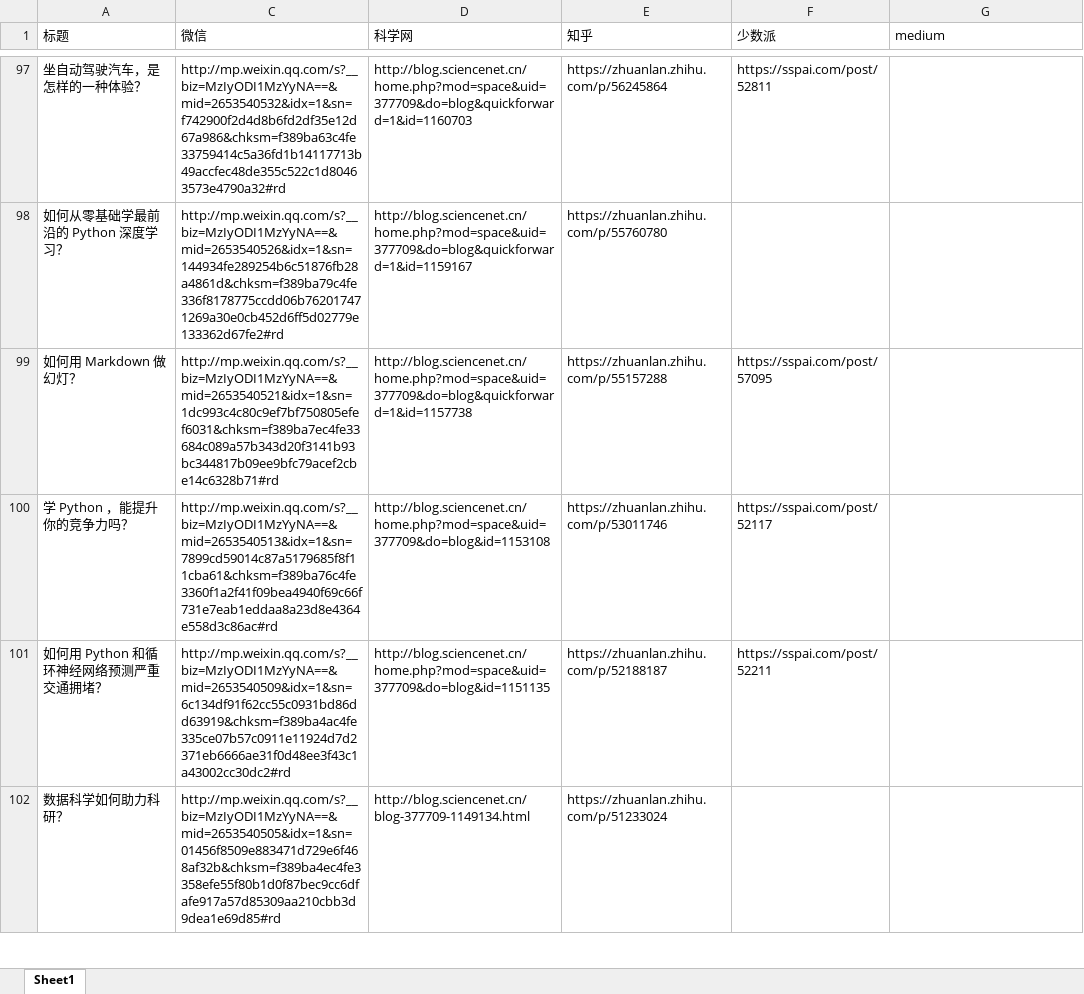
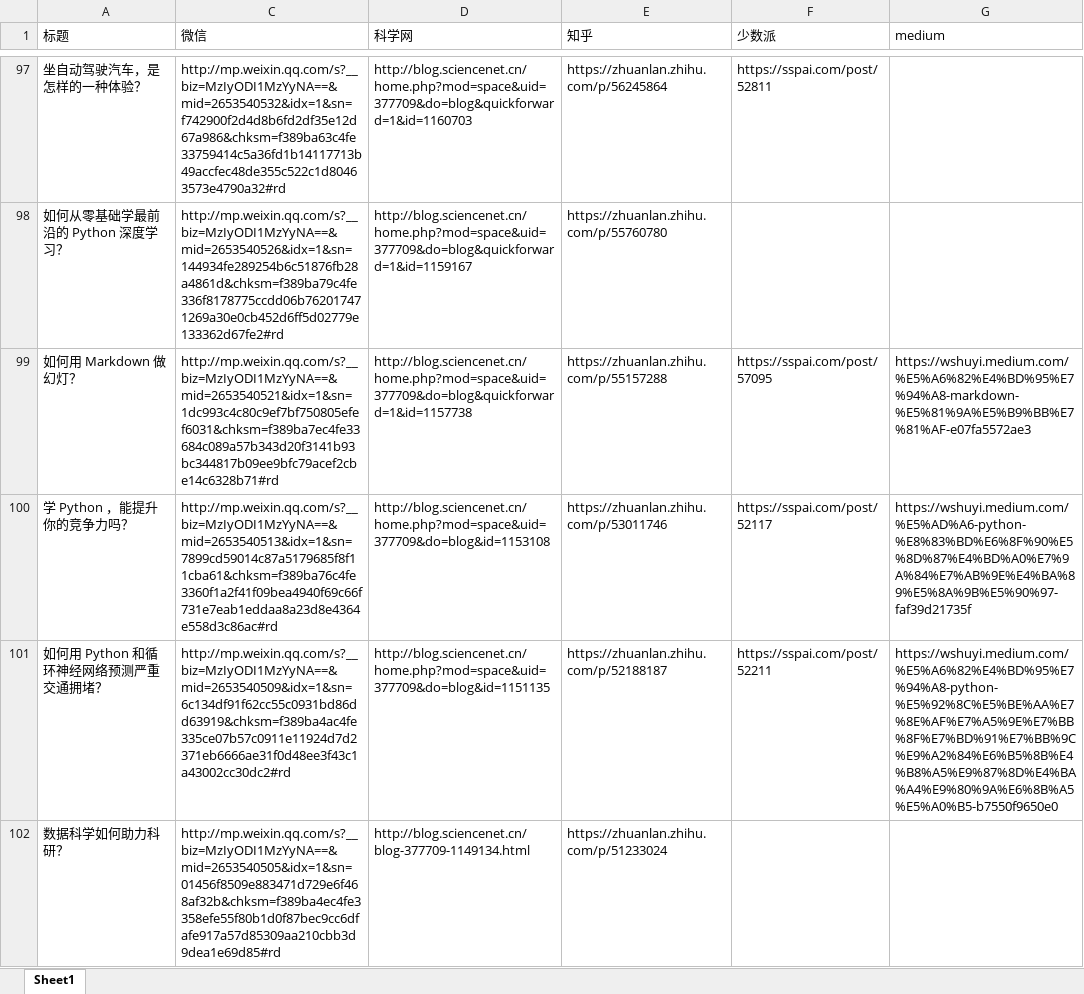
Before and after one commit to wshuyi/articlelinks-get-with-streamlit, an Excel workbook: articlelinks.xlsx, sheet Sheet1, drawn as a sheet; only a part is shown, gaps mark what is left out; values as stored, in another font and other column widths than the file's, no borders; the diff covers the shown part only; the diff names each change by its address in the sheet, - before the commit and + after, or states it on an @@ line.

Commit message:
article links updated

```diff
--- a/articlelinks.xlsx (sheet Sheet1)
+++ b/articlelinks.xlsx (sheet Sheet1)
-G99 (medium): (empty)
+G99 (medium): https://wshuyi.medium.com/%E5%A6%82%E4%BD%95%E7%94%A8-markdown-%E5%81%9A%E5%B9%BB%E7%81%AF-e07fa5572ae3
-G100 (medium): (empty)
+G100 (medium): https://wshuyi.medium.com/%E5%AD%A6-python-%E8%83%BD%E6%8F%90%E5%8D%87%E4%BD%A0%E7%9A%84%E7%AB%9E%E4%BA%89%E5%8A%9B%E5%90%97-faf39d21735f
-G101 (medium): (empty)
+G101 (medium): https://wshuyi.medium.com/%E5%A6%82%E4%BD%95%E7%94%A8-python-%E5%92%8C%E5%BE%AA%E7%8E%AF%E7%A5%9E%E7%BB%8F%E7%BD%91%E7%BB%9C%E9%A2%84%E6%B5%8B%E4%B8%A5%E9%87%8D%E4%BA%A4%E9%80%9A%E6%8B%A5%E5%A0%B5-b7550f9650e0
```
Also changed, not shown: 1 edited cell elsewhere in this sheet.
